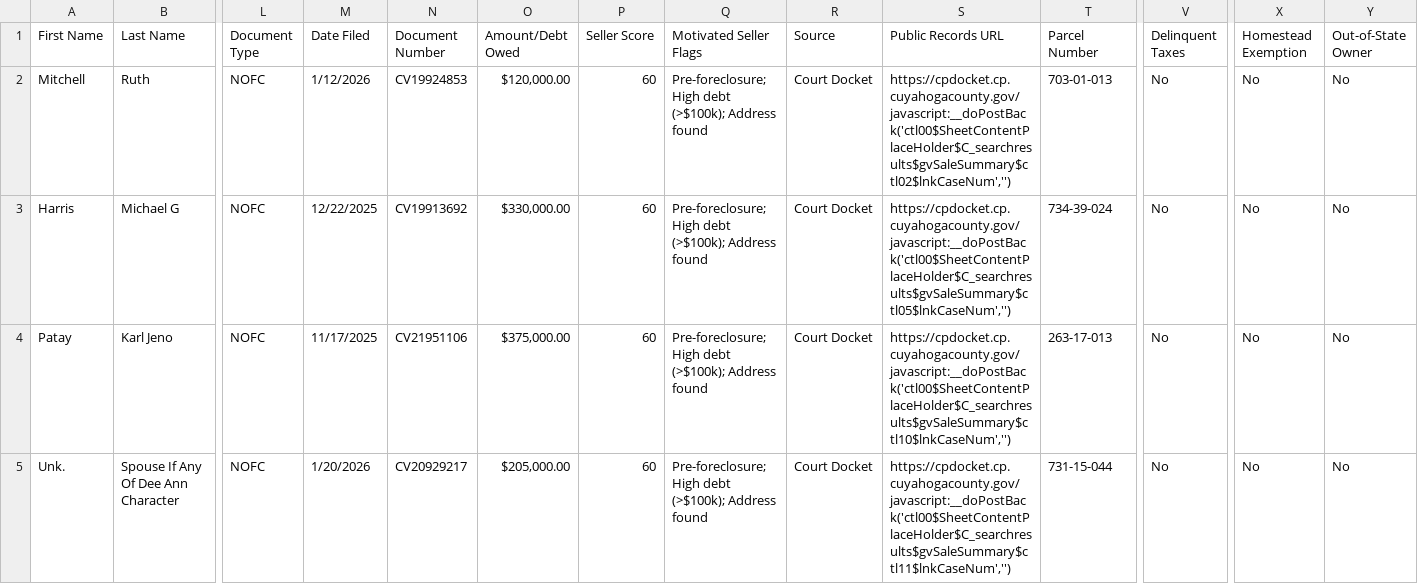
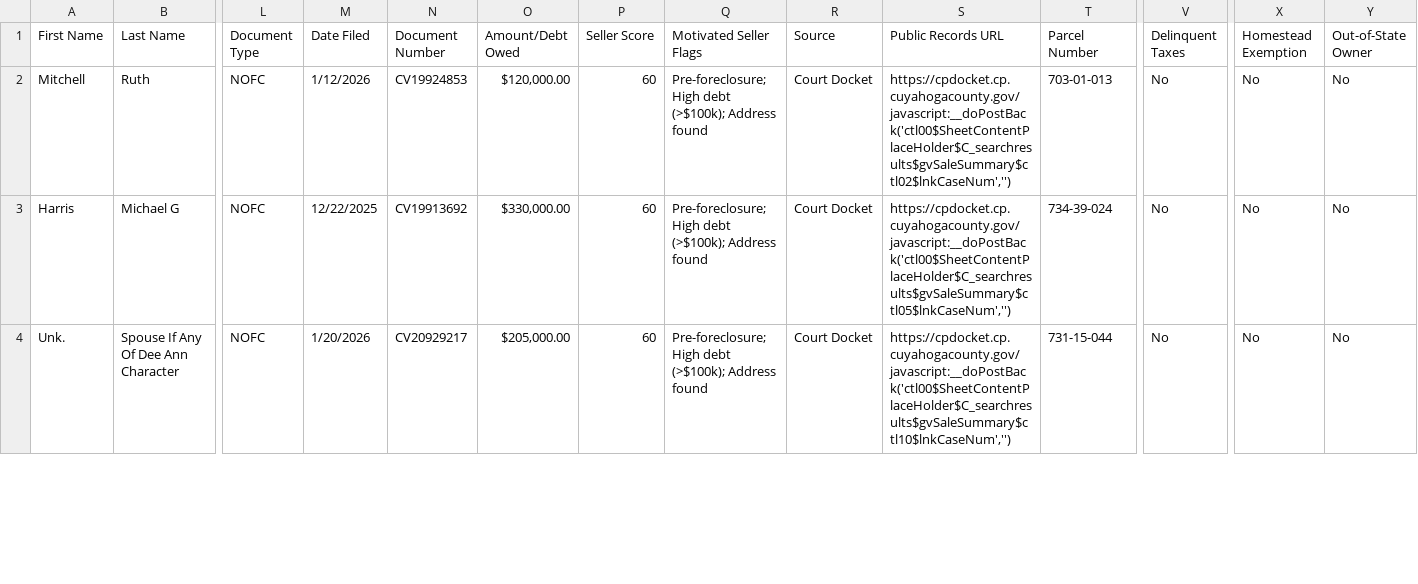
Before and after one commit to 10xresourcesinc-ai/cuyahoga-intel, a CSV file: data/ghl_export.csv, drawn as a sheet; only a part is shown, gaps mark what is left out; removed rows and columns are numbered as before the commit, all else as after; rows hold the shown columns only; the diff covers the shown part only; the diff names each change by its address in the sheet, - before the commit and + after, or states it on an @@ line.

```diff
--- a/data/ghl_export.csv
+++ b/data/ghl_export.csv
-row 4: Patay | Karl Jeno | NOFC | 11/17/2025 | CV21951106 | $375,000.00 | 60 | Pre-foreclosure; High debt (>$100k); Address found | Court Docket | https://cpdocket.cp.cuyahogacounty.gov/javascript:__doPostBack('ctl00$SheetContentPlaceHolder$C_searchresults$gvSaleSummary$ctl10$lnkCaseNum','') | 263-17-013 | No | No | No
-S4 (Public Records URL): https://cpdocket.cp.cuyahogacounty.gov/javascript:__doPostBack('ctl00$SheetContentPlaceHolder$C_searchresults$gvSaleSummary$ctl11$lnkCaseNum','')
+S4 (Public Records URL): https://cpdocket.cp.cuyahogacounty.gov/javascript:__doPostBack('ctl00$SheetContentPlaceHolder$C_searchresults$gvSaleSummary$ctl10$lnkCaseNum','')
```
Also changed, not shown: 1 added row and 1 edited cell elsewhere in this file, 2 other files.
